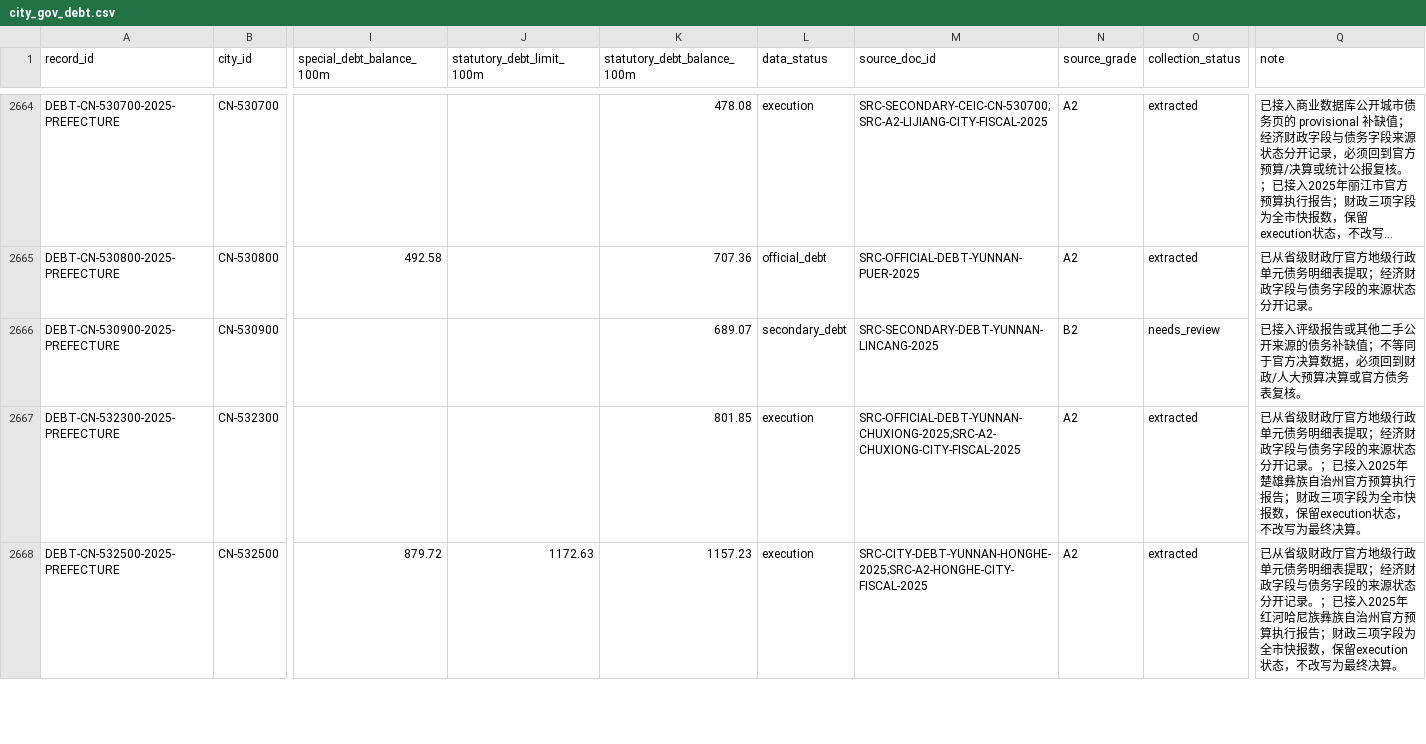
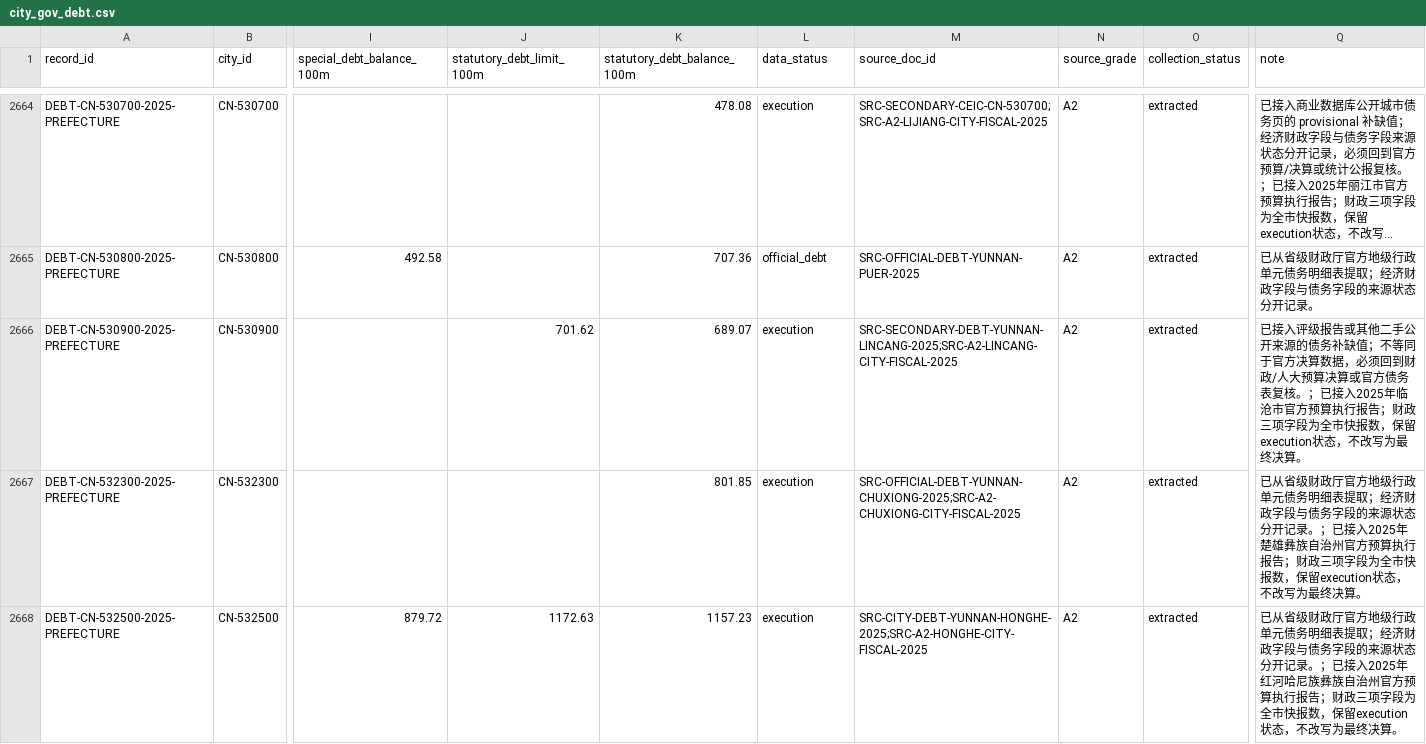
Before and after one commit to chenfei2008c/china-local-debt-atlas, a CSV file: outputs/national_prefecture_panel_2018_2026/city_gov_debt.csv, drawn as a sheet; only a part is shown, gaps mark what is left out; long unchanged cells end in …; the diff names each change by its address in the sheet, - before the commit and + after, or states it on an @@ line.

```diff
--- a/outputs/national_prefecture_panel_2018_2026/city_gov_debt.csv
+++ b/outputs/national_prefecture_panel_2018_2026/city_gov_debt.csv
-J2666 (statutory_debt_limit_100m): (empty)
+J2666 (statutory_debt_limit_100m): 701.62
-L2666 (data_status): secondary_debt
+L2666 (data_status): execution
-M2666 (source_doc_id): SRC-SECONDARY-DEBT-YUNNAN-LINCANG-2025
+M2666 (source_doc_id): SRC-SECONDARY-DEBT-YUNNAN-LINCANG-2025;SRC-A2-LINCANG-CITY-FISCAL-2025
-N2666 (source_grade): B2
+N2666 (source_grade): A2
-O2666 (collection_status): needs_review
+O2666 (collection_status): extracted
-Q2666 (note): …表复核。
+Q2666 (note): …表复核。；已接入2025年临沧市官方预算执行报告；财政三项字段为全市快报数，保留execution状态，不改写为最终决算。
```
Also changed, not shown: outputs/national_prefecture_panel_2018_2026/batch_source_registry.csv, outputs/national_prefecture_panel_2018_2026/core_coverage_report_2018_2025.csv, 13 other files.
